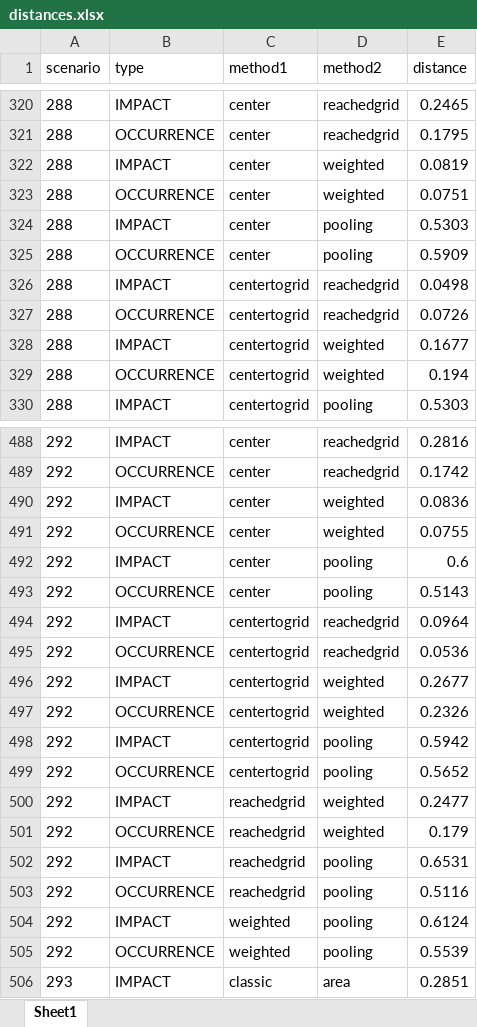
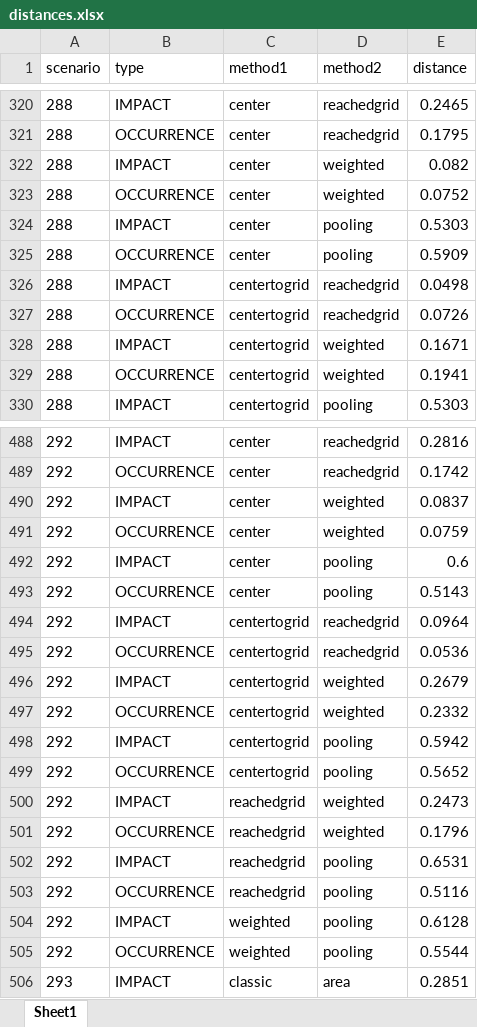
Before and after one commit to akutej/mytestapp, an Excel workbook: myapp/files/80_distances/distances.xlsx, sheet Sheet1, drawn as a sheet; only a part is shown, gaps mark what is left out; values as stored, in another font and other column widths than the file's, no borders; the diff covers the shown part only; the diff names each change by its address in the sheet, - before the commit and + after, or states it on an @@ line.

```diff
--- a/myapp/files/80_distances/distances.xlsx (sheet Sheet1)
+++ b/myapp/files/80_distances/distances.xlsx (sheet Sheet1)
-E322 (distance): 0.0819
+E322 (distance): 0.082
-E323 (distance): 0.0751
+E323 (distance): 0.0752
-E328 (distance): 0.1677
+E328 (distance): 0.1671
-E329 (distance): 0.194
+E329 (distance): 0.1941
-E490 (distance): 0.0836
+E490 (distance): 0.0837
-E491 (distance): 0.0755
+E491 (distance): 0.0759
-E496 (distance): 0.2677
+E496 (distance): 0.2679
-E497 (distance): 0.2326
+E497 (distance): 0.2332
-E500 (distance): 0.2477
+E500 (distance): 0.2473
-E501 (distance): 0.179
+E501 (distance): 0.1796
-E504 (distance): 0.6124
+E504 (distance): 0.6128
-E505 (distance): 0.5539
+E505 (distance): 0.5544
```
Also changed, not shown: 810 edited cells elsewhere in this sheet, myapp/files/80_distances/distances_aggregate1.xlsx, myapp/files/80_distances/distances_aggregate2.xlsx, 44 other files.
